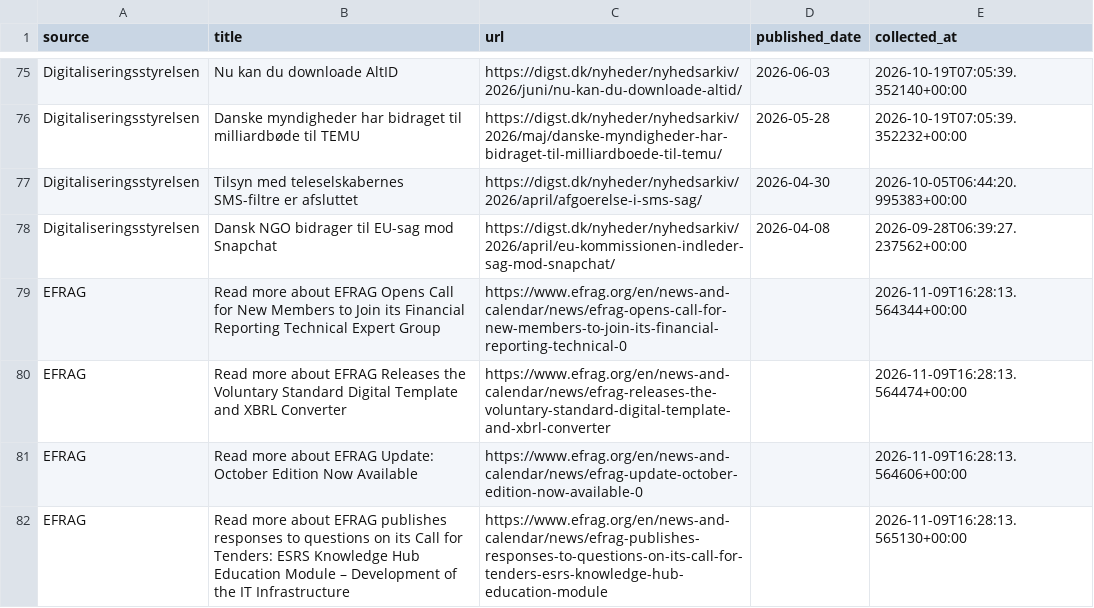
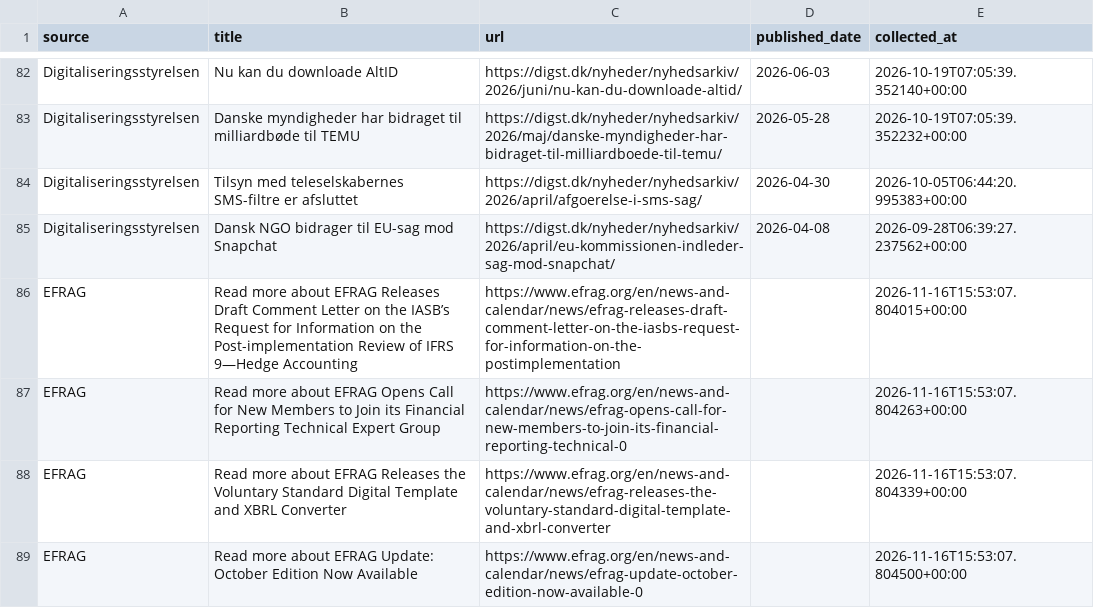
Before and after one commit to livlini/Kommunikations-monitor, a CSV file: data/articles.csv, drawn as a sheet; only a part is shown, gaps mark what is left out; the shorter side is filled out with more unchanged rows; the diff covers the shown part only.

```diff
--- a/data/articles.csv
+++ b/data/articles.csv
@@ -78,4 +85,5 @@ Digitaliseringsstyrelsen,Tilsyn med teleselskabernes SMS-filtre er afsluttet,htt
 Digitaliseringsstyrelsen,Dansk NGO bidrager til EU-sag mod Snapchat,https://digst.dk/nyheder/nyhedsarkiv/2026/april/eu-kommissionen-indleder-sag-mod-snapchat/,2026-04-08,2026-09-28T06:39:27.237562+00:00
-EFRAG,Read more about EFRAG Opens Call for New Members to Join its Financial Reporting Technical Expert Group,https://www.efrag.org/en/news-and-calendar/news/efrag-opens-call-for-new-members-to-join-its-financial-reporting-technical-0,,2026-11-09T16:28:13.564344+00:00
-EFRAG,Read more about EFRAG Releases the Voluntary Standard Digital Template and XBRL Converter,https://www.efrag.org/en/news-and-calendar/news/efrag-releases-the-voluntary-standard-digital-template-and-xbrl-converter,,2026-11-09T16:28:13.564474+00:00
-EFRAG,Read more about EFRAG Update: October Edition Now Available,https://www.efrag.org/en/news-and-calendar/news/efrag-update-october-edition-now-available-0,,2026-11-09T16:28:13.564606+00:00
+EFRAG,Read more about EFRAG Releases Draft Comment Letter on the IASB’s Request for Information on the Post-implementation Review of IFRS 9—Hedge Accounting,https://www.efrag.org/en/news-and-calendar/news/efrag-releases-draft-comment-letter-on-the-iasbs-request-for-information-on-the-postimplementation,,2026-11-16T15:53:07.804015+00:00
+EFRAG,Read more about EFRAG Opens Call for New Members to Join its Financial Reporting Technical Expert Group,https://www.efrag.org/en/news-and-calendar/news/efrag-opens-call-for-new-members-to-join-its-financial-reporting-technical-0,,2026-11-16T15:53:07.804263+00:00
+EFRAG,Read more about EFRAG Releases the Voluntary Standard Digital Template and XBRL Converter,https://www.efrag.org/en/news-and-calendar/news/efrag-releases-the-voluntary-standard-digital-template-and-xbrl-converter,,2026-11-16T15:53:07.804339+00:00
+EFRAG,Read more about EFRAG Update: October Edition Now Available,https://www.efrag.org/en/news-and-calendar/news/efrag-update-october-edition-now-available-0,,2026-11-16T15:53:07.804500+00:00
```
Also changed, not shown: 11 added rows, 4 removed rows and 22 edited cells elsewhere in this file, data/analyzed_articles.csv.
